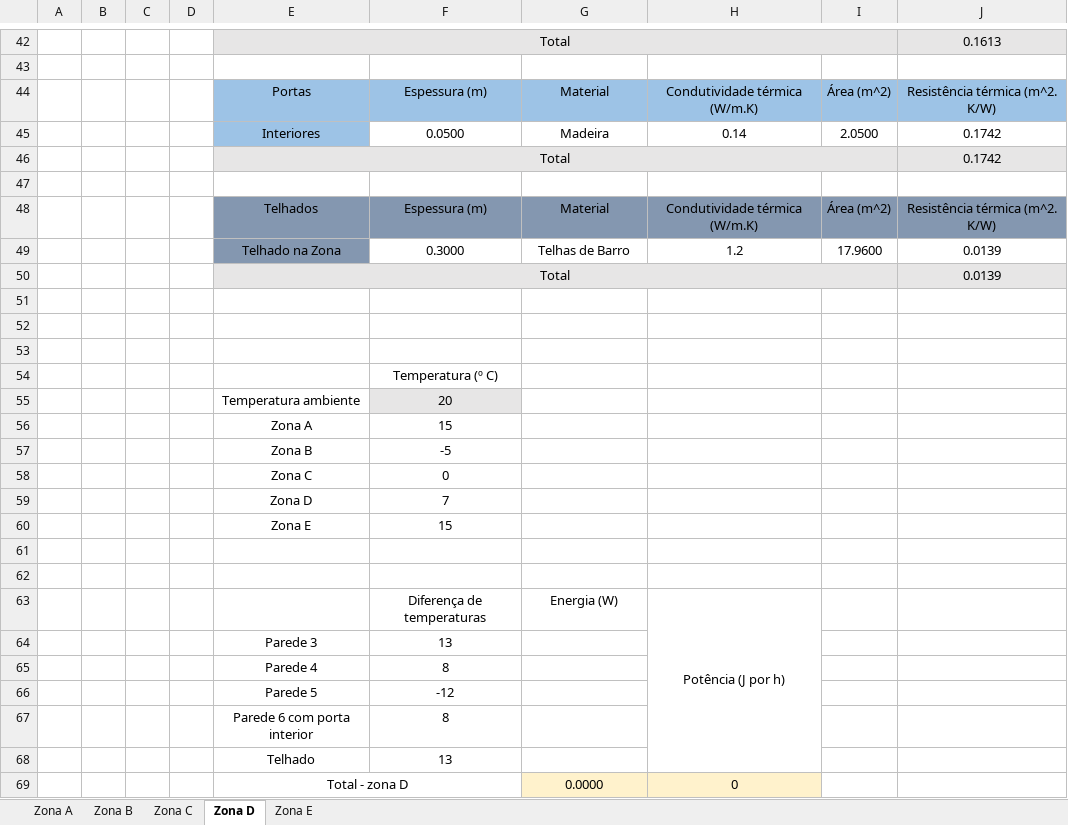
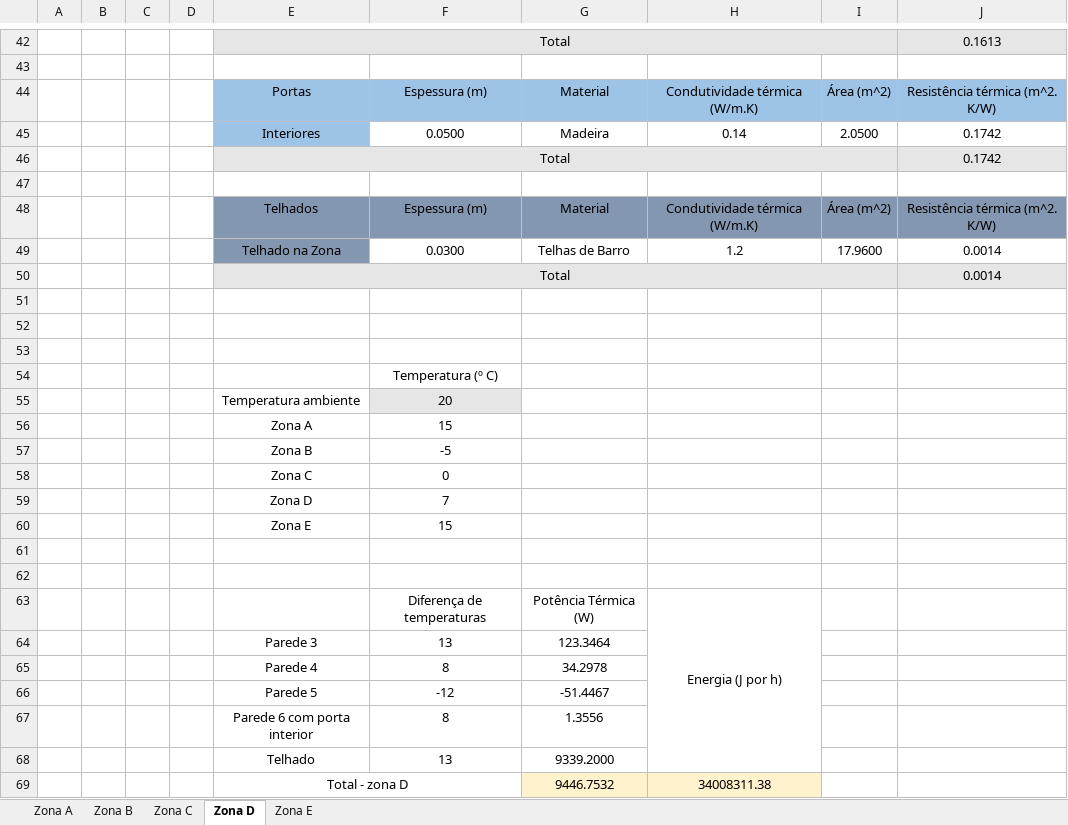
Before and after one commit to PureNimble/ISEP-LAPR3, an Excel workbook: docs/fsiap/sprint3/calculos_sprint3_fsiap.xlsx, sheet Zona D, drawn as a sheet; only a part is shown, gaps mark what is left out; values as stored, in another font and other column widths than the file's, no borders; charts and pictures not drawn; removed rows and columns are numbered as before the commit, all else as after; the diff names each change by its address in the sheet, - before the commit and + after, or states it on an @@ line.

```diff
--- a/docs/fsiap/sprint3/calculos_sprint3_fsiap.xlsx (sheet Zona D)
+++ b/docs/fsiap/sprint3/calculos_sprint3_fsiap.xlsx (sheet Zona D)
-F49: 0.3000
+F49: 0.0300
-J49:J50: 0.0139
+J49:J50: 0.0014
-G63: Energia (W)
+G63: Potência Térmica (W)
-H63: Potência (J por h)
+H63: Energia (J por h)
-G64: (empty)
+G64: 123.3464
-G65: (empty)
+G65: 34.2978
-G66: (empty)
+G66: -51.4467
-G67: (empty)
+G67: 1.3556
-G68: (empty)
+G68: 9339.2000
-row 69:  |  |  |  | Total - zona D |  | 0.0000 | 0
+row 69:  |  |  |  | Total - zona D |  | 9446.7532 | 34008311.38
```
Also changed, not shown: sheet Zona A, sheet Zona B, sheet Zona C, sheet Zona E.
